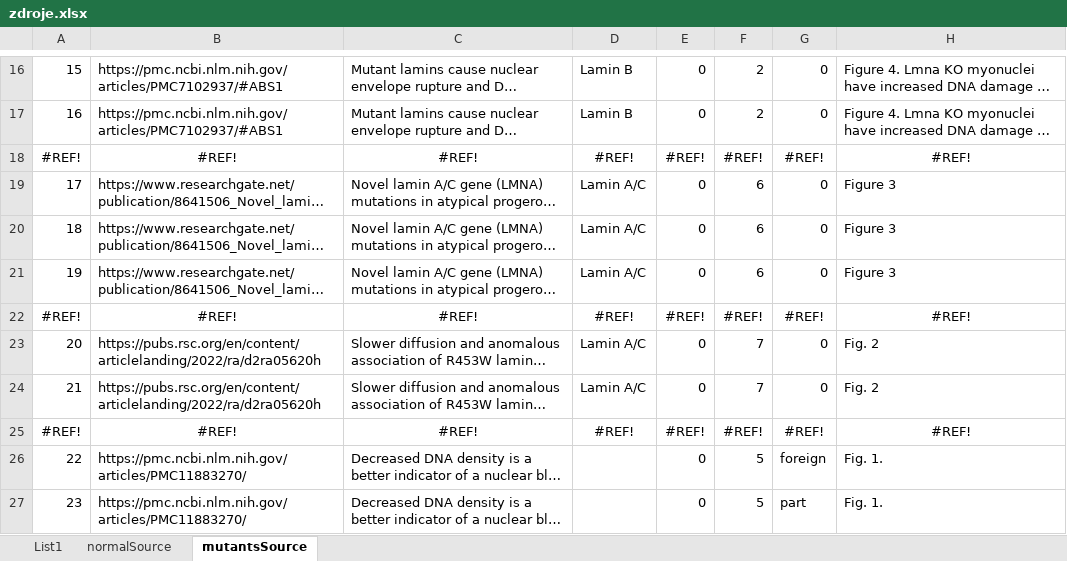
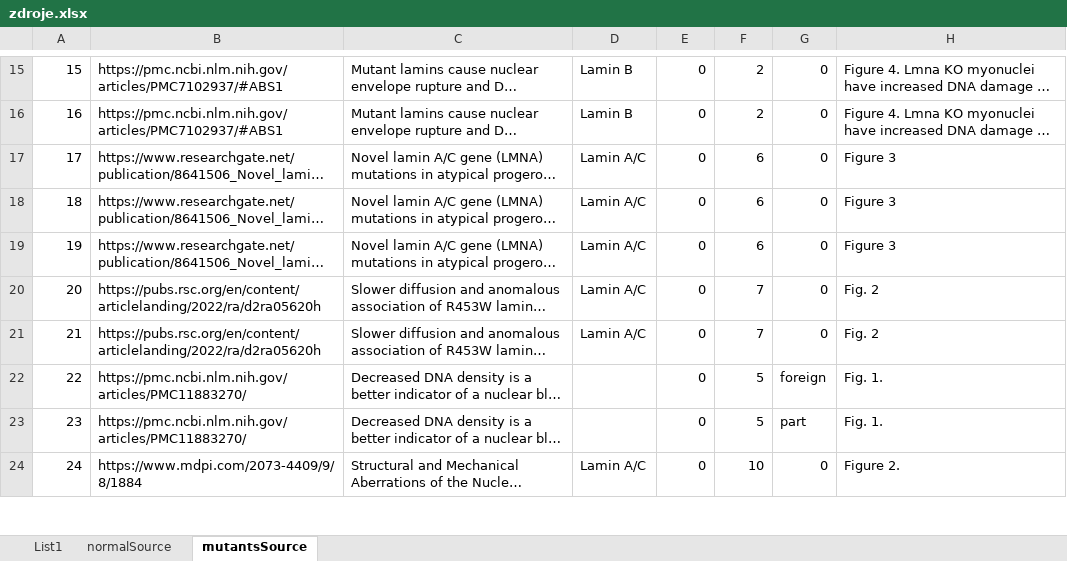
Before and after one commit to drinkwater0/nucleus-shape-detective, an Excel workbook: data/zdroje.xlsx, sheet mutantsSource, drawn as a sheet; only a part is shown, gaps mark what is left out; the shorter side is filled out with more unchanged rows; long unchanged cells end in …; values as stored, in another font and other column widths than the file's, no borders; removed rows and columns are numbered as before the commit, all else as after; the diff covers the shown part only; the diff names each change by its address in the sheet, - before the commit and + after, or states it on an @@ line.

```diff
--- a/data/zdroje.xlsx (sheet mutantsSource)
+++ b/data/zdroje.xlsx (sheet mutantsSource)
-row 18: #REF! | #REF! | #REF! | #REF! | #REF! | #REF! | #REF! | #REF!
-row 22: #REF! | #REF! | #REF! | #REF! | #REF! | #REF! | #REF! | #REF!
-row 25: #REF! | #REF! | #REF! | #REF! | #REF! | #REF! | #REF! | #REF!
```
Also changed, not shown: 24 added rows, 29 removed rows and 32 edited cells elsewhere in this sheet, sheet List1, sheet normalSource, formulas that keep their value, 45 other files.
